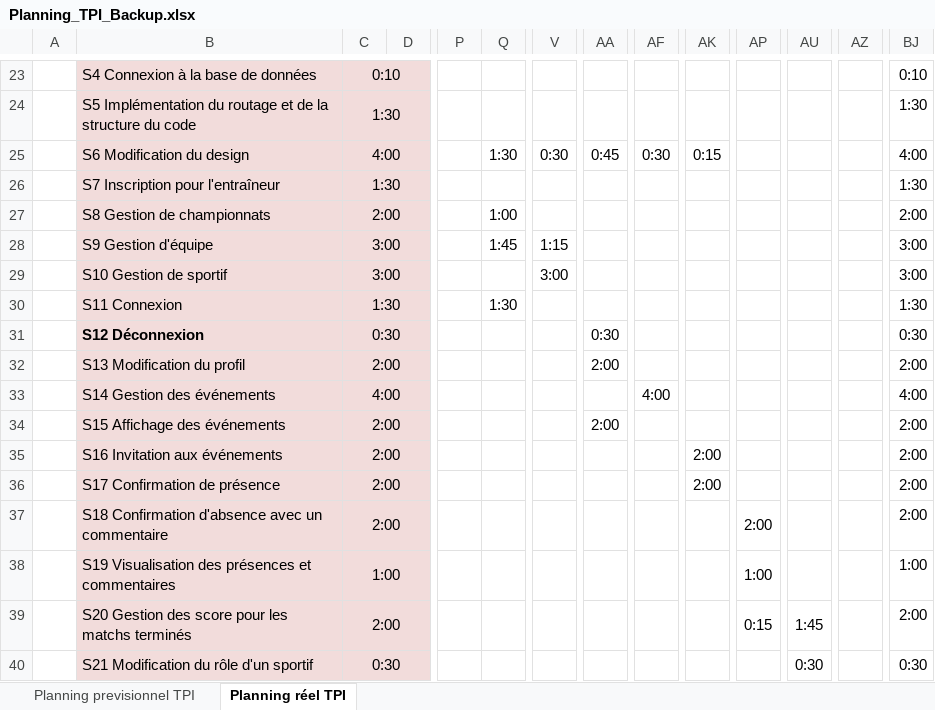
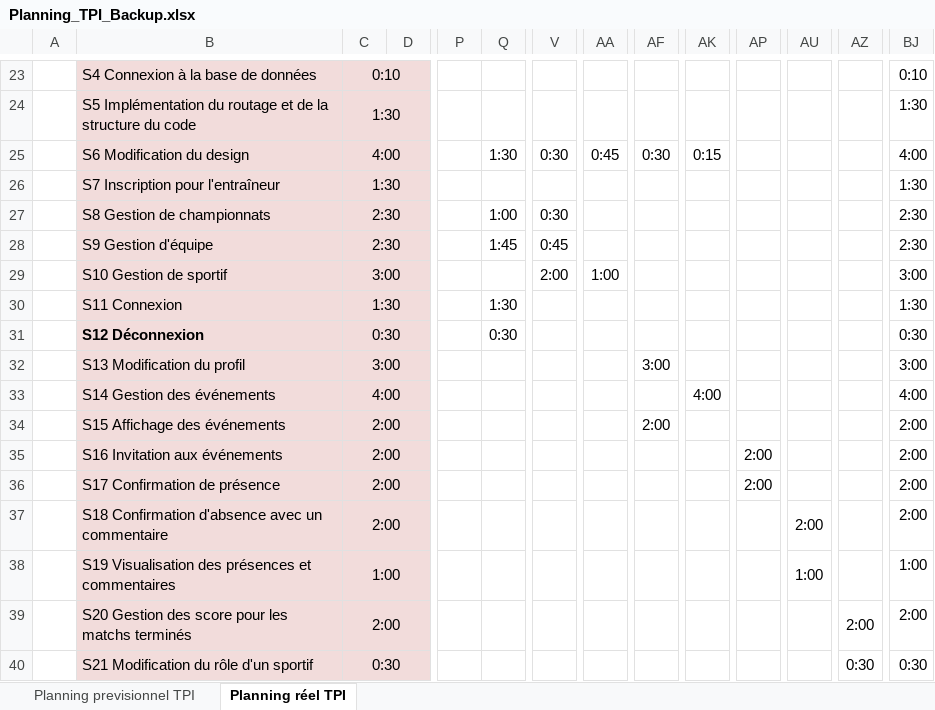
Before and after one commit to gotham226/DrafTeamTPI, an Excel workbook: Documentation/Planning_TPI_Backup.xlsx, sheet Planning réel TPI, drawn as a sheet; only a part is shown, gaps mark what is left out; values as stored, in another font and other column widths than the file's, no borders; conditional formats not drawn; the diff covers the shown part only; the diff names each change by its address in the sheet, - before the commit and + after, or states it on an @@ line.

```diff
--- a/Documentation/Planning_TPI_Backup.xlsx (sheet Planning réel TPI)
+++ b/Documentation/Planning_TPI_Backup.xlsx (sheet Planning réel TPI)
-C27: 2:00
+C27: 2:30
-V27: (empty)
+V27: 0:30
-BJ27: 2:00
+BJ27: 2:30
-C28: 3:00
+C28: 2:30
-V28: 1:15
+V28: 0:45
-BJ28: 3:00
+BJ28: 2:30
-V29: 3:00
+V29: 2:00
-AA29: (empty)
+AA29: 1:00
-Q31: (empty)
+Q31: 0:30
-AA31: 0:30
+AA31: (empty)
-C32: 2:00
+C32: 3:00
-AA32: 2:00
+AA32: (empty)
-AF32: (empty)
+AF32: 3:00
-BJ32: 2:00
+BJ32: 3:00
-AF33: 4:00
+AF33: (empty)
-AK33: (empty)
+AK33: 4:00
-AA34: 2:00
+AA34: (empty)
-AF34: (empty)
+AF34: 2:00
-AK35:AK36: 2:00
+AK35:AK36: (empty)
-AP35:AP36: (empty)
+AP35:AP36: 2:00
-AP37: 2:00
+AP37: (empty)
-AU37: (empty)
+AU37: 2:00
-AP38: 1:00
+AP38: (empty)
-AU38: (empty)
+AU38: 1:00
-AP39: 0:15
+AP39: (empty)
-AU39: 1:45
+AU39: (empty)
-AZ39: (empty)
+AZ39: 2:00
-AU40: 0:30
+AU40: (empty)
-AZ40: (empty)
+AZ40: 0:30
```
Also changed, not shown: 15 edited cells elsewhere in this sheet, 35 other files.
